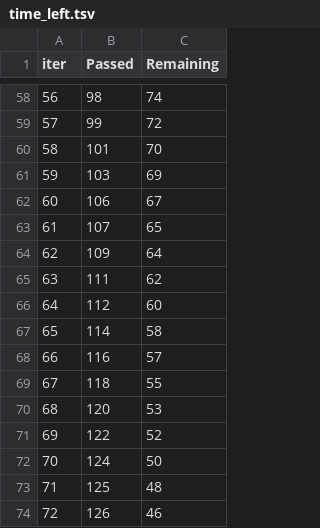
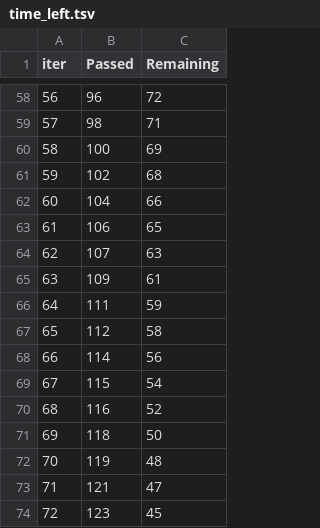
Before and after one commit to pessini/moby-bikes, a TSV file: notebooks/catboost_info/time_left.tsv, drawn as a sheet; only a part is shown, gaps mark what is left out; the diff covers the shown part only.

```diff
--- a/notebooks/catboost_info/time_left.tsv
+++ b/notebooks/catboost_info/time_left.tsv
@@ -58,17 +58,17 @@ iter	Passed	Remaining
-56	98	74
-57	99	72
-58	101	70
-59	103	69
-60	106	67
-61	107	65
-62	109	64
-63	111	62
-64	112	60
-65	114	58
-66	116	57
-67	118	55
-68	120	53
-69	122	52
-70	124	50
-71	125	48
-72	126	46
+56	96	72
+57	98	71
+58	100	69
+59	102	68
+60	104	66
+61	106	65
+62	107	63
+63	109	61
+64	111	59
+65	112	58
+66	114	56
+67	115	54
+68	116	52
+69	118	50
+70	119	48
+71	121	47
+72	123	45
```
Also changed, not shown: 130 edited cells elsewhere in this file, notebooks/catboost_info/learn_error.tsv, 5 other files.
